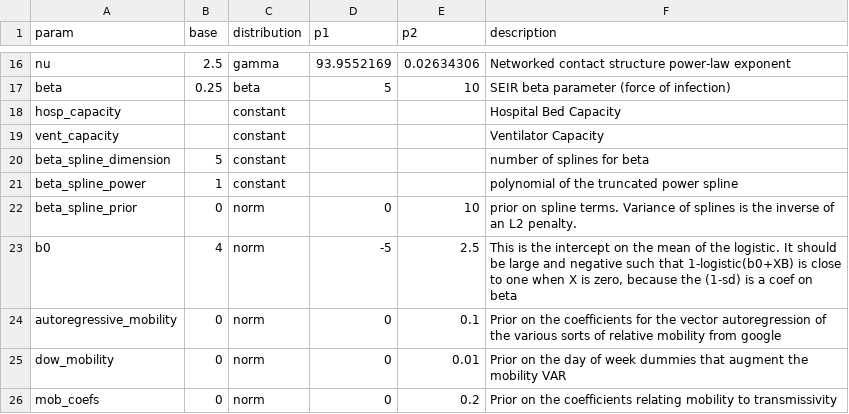
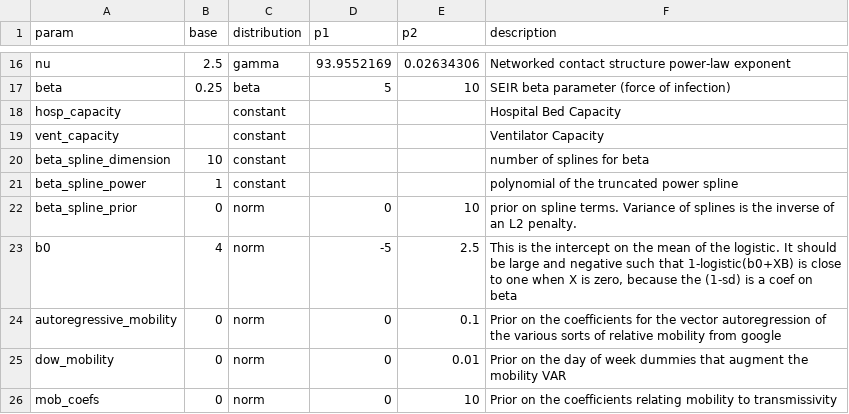
Before and after one commit to pennsignals/bayes-chime, a CSV file: data/CCH_parameters.csv, drawn as a sheet; only a part is shown, gaps mark what is left out.

```diff
--- a/data/CCH_parameters.csv
+++ b/data/CCH_parameters.csv
@@ -19,3 +19,3 @@ hosp_capacity,,constant,,,Hospital Bed Capacity
 vent_capacity,,constant,,,Ventilator Capacity
-beta_spline_dimension,5,constant,,,number of splines for beta
+beta_spline_dimension,10,constant,,,number of splines for beta
 beta_spline_power,1,constant,,,polynomial of the truncated power spline
@@ -25,2 +25,2 @@ autoregressive_mobility,0,norm,0,0.1,Prior on the coefficients for the vector au
 dow_mobility,0,norm,0,0.01,Prior on the day of week dummies that augment the mobility VAR
-mob_coefs,0,norm,0,0.2,Prior on the coefficients relating mobility to transmissivity
+mob_coefs,0,norm,0,10,Prior on the coefficients relating mobility to transmissivity
```
Also changed, not shown: data/Downtown_parameters.csv, data/HUP_parameters.csv, 5 other files.
